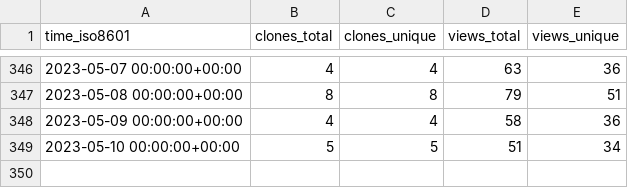
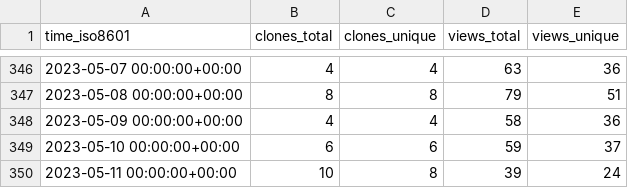
Before and after one commit to ineedhacksforrobloxgames/email-nuker, a CSV file: bagarrattaa/email-nuker/ghrs-data/views_clones_aggregate.csv, drawn as a sheet; only a part is shown, gaps mark what is left out.

```diff
--- a/bagarrattaa/email-nuker/ghrs-data/views_clones_aggregate.csv
+++ b/bagarrattaa/email-nuker/ghrs-data/views_clones_aggregate.csv
@@ -348,2 +348,3 @@ time_iso8601,clones_total,clones_unique,views_total,views_unique
 2023-05-09 00:00:00+00:00,4,4,58,36
-2023-05-10 00:00:00+00:00,5,5,51,34
+2023-05-10 00:00:00+00:00,6,6,59,37
+2023-05-11 00:00:00+00:00,10,8,39,24
```
Also changed, not shown: 1 other file.
